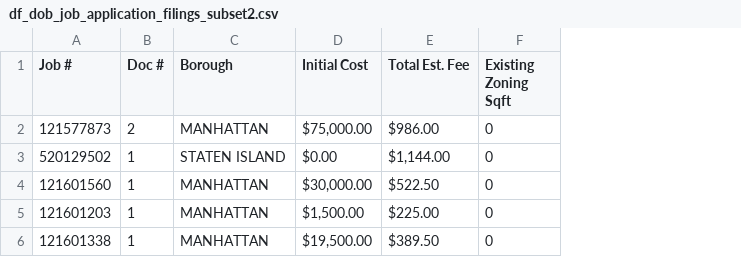
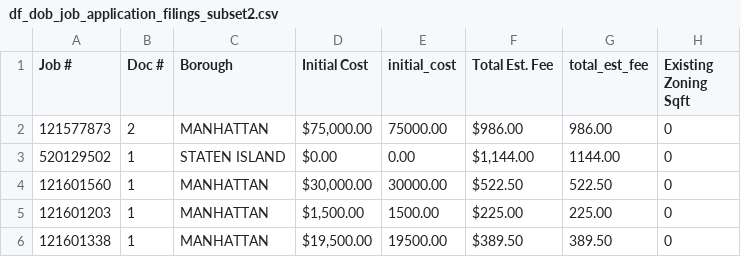
Before and after one commit to mlitsey/Learning_AI, a CSV file: DC/df_dob_job_application_filings_subset2.csv, drawn as a sheet; only a part is shown; the diff names each change by its address in the sheet, - before the commit and + after, or states it on an @@ line.

```diff
--- a/DC/df_dob_job_application_filings_subset2.csv
+++ b/DC/df_dob_job_application_filings_subset2.csv
+column E (initial_cost), rows 2-6: 75000.00 | 0.00 | 30000.00 | 1500.00 | 19500.00
+column G (total_est_fee), rows 2-6: 986.00 | 1144.00 | 522.50 | 225.00 | 389.50
```
Also changed, not shown: DC/literary_birth_rate.csv, 5 other files.
